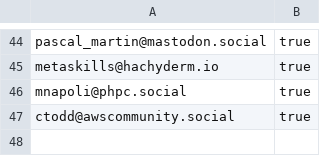
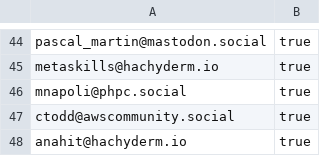
Before and after one commit to gunnargrosch/mastodon-lists, a CSV file: aws-heroes.csv, drawn as a sheet; only a part is shown, gaps mark what is left out.

Commit message:
Added Anahit

```diff
--- a/aws-heroes.csv
+++ b/aws-heroes.csv
@@ -47 +47,2 @@ mnapoli@phpc.social,true
 ctodd@awscommunity.social,true
+anahit@hachyderm.io,true
```
